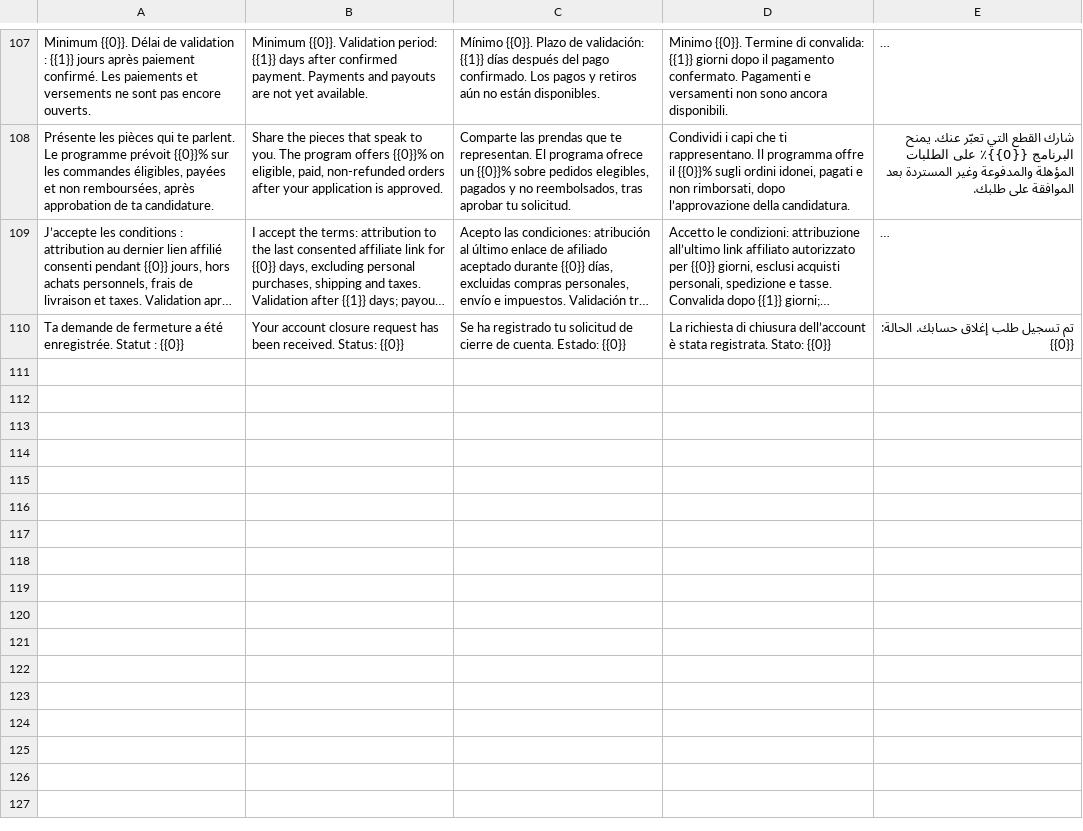
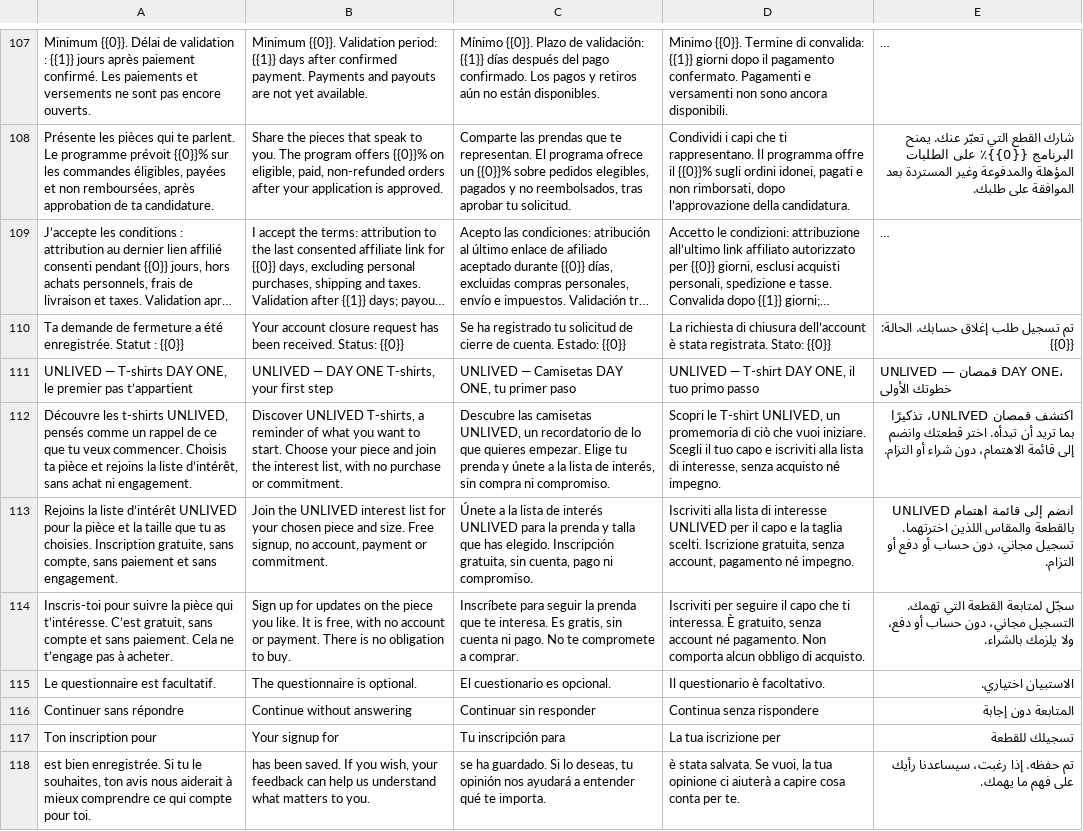
Before and after one commit to Adivra01/unlived, a TSV file: locales/additions-runtime.tsv, drawn as a sheet; only a part is shown, gaps mark what is left out; long unchanged cells end in …; the diff names each change by its address in the sheet, - before the commit and + after, or states it on an @@ line.

```diff
--- a/locales/additions-runtime.tsv
+++ b/locales/additions-runtime.tsv
+row 111: UNLIVED — T-shirts DAY ONE, le premier pas t’appartient | UNLIVED — DAY ONE T-shirts, your first step | UNLIVED — Camisetas DAY ONE, tu primer paso | UNLIVED — T-shirt DAY ONE, il tuo primo passo | UNLIVED — قمصان DAY ONE، خطوتك الأولى
+row 112: Découvre les t-shirts UNLIVED, pensés comme un rappel de ce que tu veux commencer. Choisis ta pièce et rejoins la liste d’intérêt, sans achat ni engagement. | Discover UNLIVED T-shirts, a reminder of what you want to start. Choose your piece and join the interest list, with no purchase or commitment. | Descubre las camisetas UNLIVED, un recordatorio de lo que quieres empezar. Elige tu prenda y únete a la lista de interés, sin compra ni compromiso. | Scopri le T-shirt UNLIVED, un promemoria di ciò che vuoi iniziare. Scegli il tuo capo e iscriviti alla lista di interesse, senza acquisto né impegno. | اكتشف قمصان UNLIVED، تذكيرًا بما تريد أن تبدأه. اختر قطعتك وانضم إلى قائمة الاهتمام، دون شراء أو التزام.
+row 113: Rejoins la liste d’intérêt UNLIVED pour la pièce et la taille que tu as choisies. Inscription gratuite, sans compte, sans paiement et sans engagement. | Join the UNLIVED interest list for your chosen piece and size. Free signup, no account, payment or commitment. | Únete a la lista de interés UNLIVED para la prenda y talla que has elegido. Inscripción gratuita, sin cuenta, pago ni compromiso. | Iscriviti alla lista di interesse UNLIVED per il capo e la taglia scelti. Iscrizione gratuita, senza account, pagamento né impegno. | انضم إلى قائمة اهتمام UNLIVED بالقطعة والمقاس اللذين اخترتهما. تسجيل مجاني، دون حساب أو دفع أو التزام.
+row 114: Inscris-toi pour suivre la pièce qui t’intéresse. C’est gratuit, sans compte et sans paiement. Cela ne t’engage pas à acheter. | Sign up for updates on the piece you like. It is free, with no account or payment. There is no obligation to buy. | Inscríbete para seguir la prenda que te interesa. Es gratis, sin cuenta ni pago. No te compromete a comprar. | Iscriviti per seguire il capo che ti interessa. È gratuito, senza account né pagamento. Non comporta alcun obbligo di acquisto. | سجّل لمتابعة القطعة التي تهمك. التسجيل مجاني، دون حساب أو دفع، ولا يلزمك بالشراء.
+row 115: Le questionnaire est facultatif. | The questionnaire is optional. | El cuestionario es opcional. | Il questionario è facoltativo. | الاستبيان اختياري.
+row 116: Continuer sans répondre | Continue without answering | Continuar sin responder | Continua senza rispondere | المتابعة دون إجابة
+row 117: Ton inscription pour | Your signup for | Tu inscripción para | La tua iscrizione per | تسجيلك للقطعة
+row 118: est bien enregistrée. Si tu le souhaites, ton avis nous aiderait à mieux comprendre ce qui compte pour toi. | has been saved. If you wish, your feedback can help us understand what matters to you. | se ha guardado. Si lo deseas, tu opinión nos ayudará a entender qué te importa. | è stata salvata. Se vuoi, la tua opinione ci aiuterà a capire cosa conta per te. | تم حفظه. إذا رغبت، سيساعدنا رأيك على فهم ما يهمك.
```
Also changed, not shown: 51 other files.
